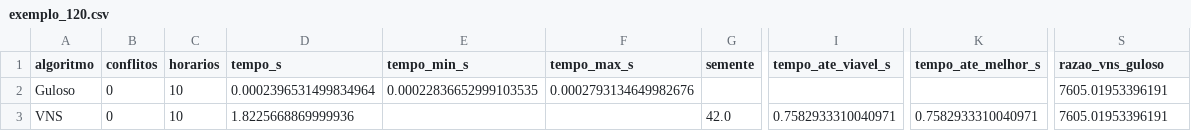
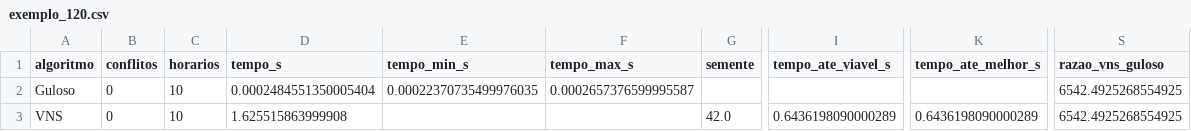
Before and after one commit to GersonMJL/time-allocation, a CSV file: resultados/exemplo_120.csv, drawn as a sheet; only a part is shown, gaps mark what is left out; the diff names each change by its address in the sheet, - before the commit and + after, or states it on an @@ line.

```diff
--- a/resultados/exemplo_120.csv
+++ b/resultados/exemplo_120.csv
-D2 (tempo_s): 0.0002396531499834964
+D2 (tempo_s): 0.0002484551350005404
-E2 (tempo_min_s): 0.00022836652999103535
+E2 (tempo_min_s): 0.00022370735499976035
-F2 (tempo_max_s): 0.0002793134649982676
+F2 (tempo_max_s): 0.0002657376599995587
-S2:S3 (razao_vns_guloso): 7605.01953396191
+S2:S3 (razao_vns_guloso): 6542.4925268554925
-D3 (tempo_s): 1.8225668869999936
+D3 (tempo_s): 1.625515863999908
-I3 (tempo_ate_viavel_s): 0.7582933310040971
+I3 (tempo_ate_viavel_s): 0.6436198090000289
-K3 (tempo_ate_melhor_s): 0.7582933310040971
+K3 (tempo_ate_melhor_s): 0.6436198090000289
```
Also changed, not shown: resultados/construtivos.csv, resultados/construtivos_densa.csv, 12 other files.
